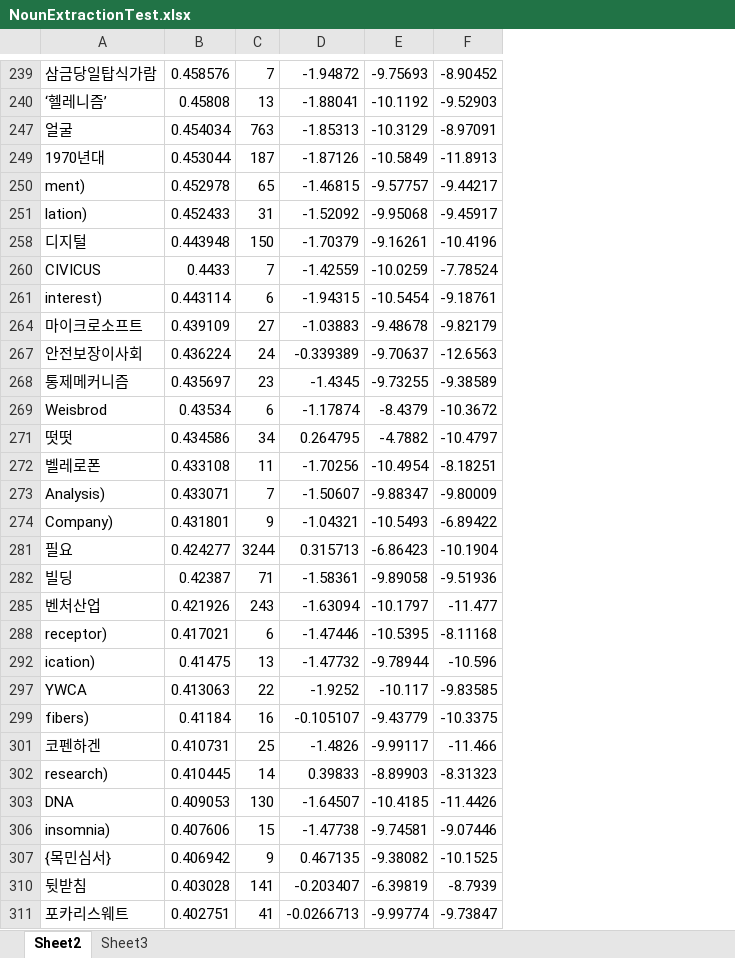
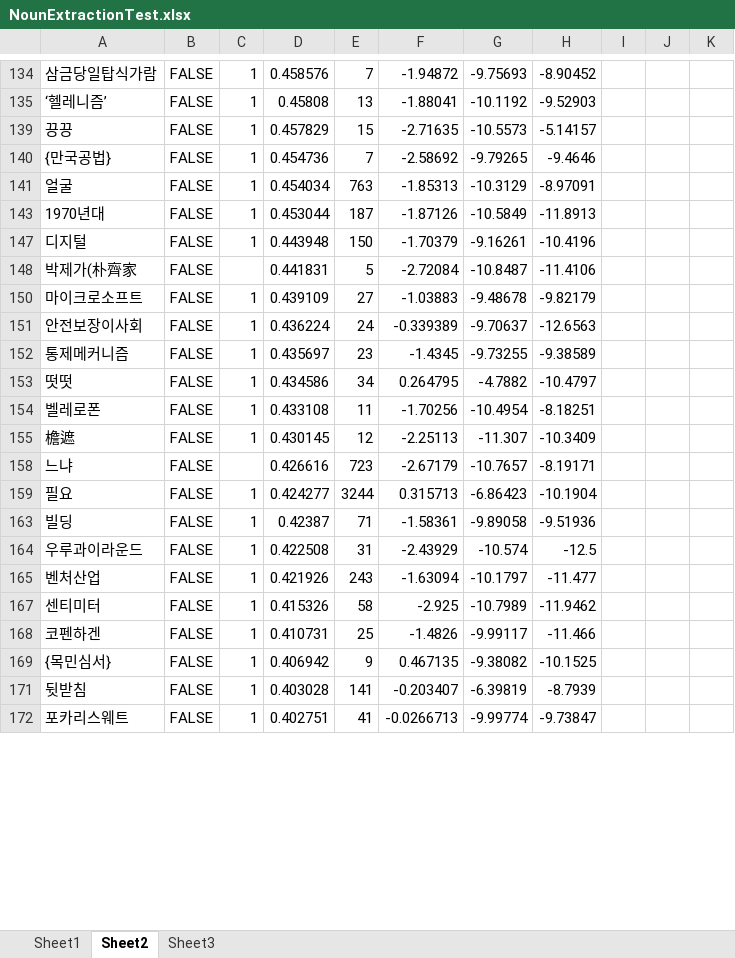
Before and after one commit to bab2min/Kiwi, an Excel workbook: ModelGenerator/NounExtractionTest.xlsx, sheet Sheet2, drawn as a sheet; only a part is shown, gaps mark what is left out; values as stored, in another font and other column widths than the file's, no borders; removed rows and columns are numbered as before the commit, all else as after; the diff covers the shown part only; the diff names each change by its address in the sheet, - before the commit and + after, or states it on an @@ line.

```diff
--- a/ModelGenerator/NounExtractionTest.xlsx (sheet Sheet2)
+++ b/ModelGenerator/NounExtractionTest.xlsx (sheet Sheet2)
+sheet tab: Sheet1
+column B, rows 134-135: FALSE | FALSE; rows 141-147: all FALSE; rows 150-154: all FALSE; rows 159-163: FALSE | FALSE; row 165: FALSE; rows 168-172: all FALSE
+column C, rows 134-135: 1 | 1; rows 141-147: all 1; rows 150-154: all 1; rows 159-163: 1 | 1; row 165: 1; rows 168-172: all 1
+column I, empty
+column J, empty
+column K, empty
+row 139: 끙끙 | FALSE | 1 | 0.457829 | 15 | -2.71635 | -10.5573 | -5.14157
+row 140: {만국공법} | FALSE | 1 | 0.454736 | 7 | -2.58692 | -9.79265 | -9.4646
-row 250: ment) | 0.452978 | 65 | -1.46815 | -9.57757 | -9.44217
-row 251: lation) | 0.452433 | 31 | -1.52092 | -9.95068 | -9.45917
-row 260: CIVICUS | 0.4433 | 7 | -1.42559 | -10.0259 | -7.78524
-row 261: interest) | 0.443114 | 6 | -1.94315 | -10.5454 | -9.18761
+row 148: 박제가(朴齊家 | FALSE |  | 0.441831 | 5 | -2.72084 | -10.8487 | -11.4106
-row 269: Weisbrod | 0.43534 | 6 | -1.17874 | -8.4379 | -10.3672
-row 273: Analysis) | 0.433071 | 7 | -1.50607 | -9.88347 | -9.80009
-row 274: Company) | 0.431801 | 9 | -1.04321 | -10.5493 | -6.89422
+row 155: 檐遮 | FALSE | 1 | 0.430145 | 12 | -2.25113 | -11.307 | -10.3409
+row 158: 느냐 | FALSE |  | 0.426616 | 723 | -2.67179 | -10.7657 | -8.19171
+row 164: 우루과이라운드 | FALSE | 1 | 0.422508 | 31 | -2.43929 | -10.574 | -12.5
-row 288: receptor) | 0.417021 | 6 | -1.47446 | -10.5395 | -8.11168
-row 292: ication) | 0.41475 | 13 | -1.47732 | -9.78944 | -10.596
-row 297: YWCA | 0.413063 | 22 | -1.9252 | -10.117 | -9.83585
-row 299: fibers) | 0.41184 | 16 | -0.105107 | -9.43779 | -10.3375
+row 167: 센티미터 | FALSE | 1 | 0.415326 | 58 | -2.925 | -10.7989 | -11.9462
-row 302: research) | 0.410445 | 14 | 0.39833 | -8.89903 | -8.31323
-row 303: DNA | 0.409053 | 130 | -1.64507 | -10.4185 | -11.4426
-row 306: insomnia) | 0.407606 | 15 | -1.47738 | -9.74581 | -9.07446
```
Also changed, not shown: 89 added rows and 132 removed rows elsewhere in this sheet, sheet Sheet3, hidden cells, 9 other files.
